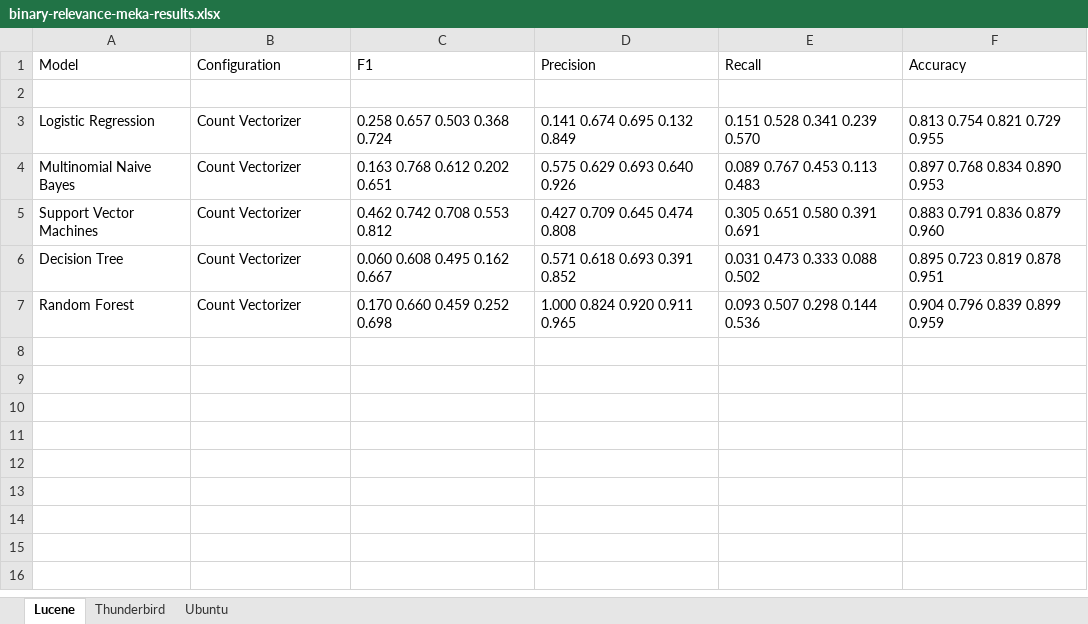
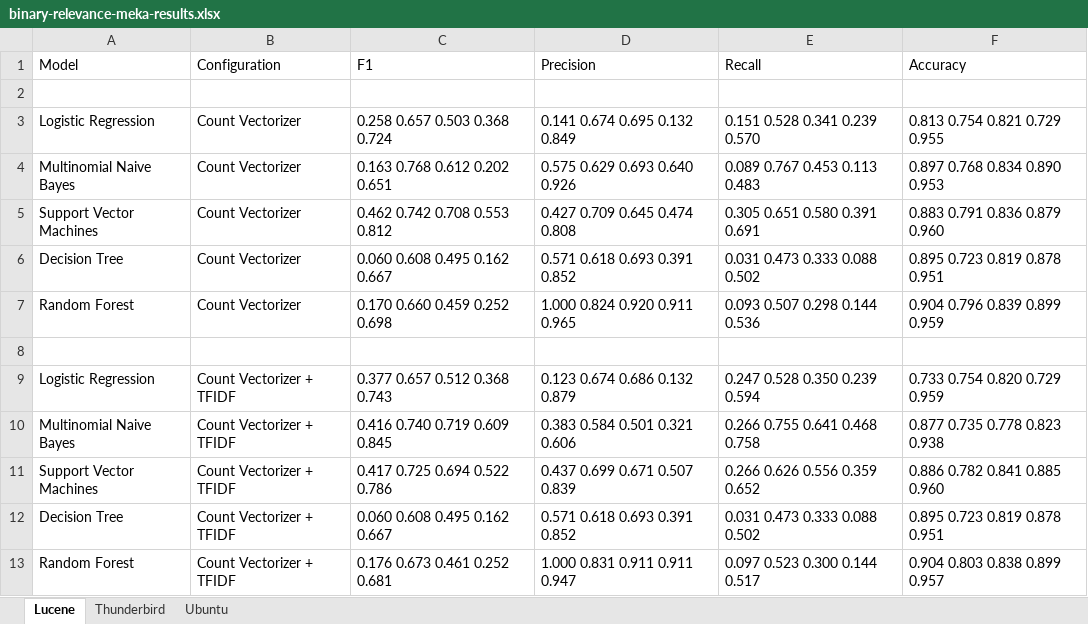
Before and after one commit to ansin218/master-thesis, an Excel workbook: thesis-binary-relevance/binary-relevance-meka-results.xlsx, sheet Lucene, drawn as a sheet; values as stored, in another font and other column widths than the file's, no borders; the diff names each change by its address in the sheet, - before the commit and + after, or states it on an @@ line.

Commit message:
Updated results for BoW+TFIDF Model - Lucene, Thunderbird and Ubuntu

```diff
--- a/thesis-binary-relevance/binary-relevance-meka-results.xlsx (sheet Lucene)
+++ b/thesis-binary-relevance/binary-relevance-meka-results.xlsx (sheet Lucene)
+row 8: (empty)
+row 9: Logistic Regression | Count Vectorizer + TFIDF | 0.377 0.657 0.512 0.368 0.743 | 0.123 0.674 0.686 0.132 0.879 | 0.247 0.528 0.350 0.239 0.594 | 0.733 0.754 0.820 0.729 0.959
+row 10: Multinomial Naive Bayes | Count Vectorizer + TFIDF | 0.416 0.740 0.719 0.609 0.845 | 0.383 0.584 0.501 0.321 0.606 | 0.266 0.755 0.641 0.468 0.758 | 0.877 0.735 0.778 0.823 0.938
+row 11: Support Vector Machines | Count Vectorizer + TFIDF | 0.417 0.725 0.694 0.522 0.786 | 0.437 0.699 0.671 0.507 0.839 | 0.266 0.626 0.556 0.359 0.652 | 0.886 0.782 0.841 0.885 0.960
+row 12: Decision Tree | Count Vectorizer + TFIDF | 0.060 0.608 0.495 0.162 0.667 | 0.571 0.618 0.693 0.391 0.852 | 0.031 0.473 0.333 0.088 0.502 | 0.895 0.723 0.819 0.878 0.951
+row 13: Random Forest | Count Vectorizer + TFIDF | 0.176 0.673 0.461 0.252 0.681 | 1.000 0.831 0.911 0.911 0.947 | 0.097 0.523 0.300 0.144 0.517 | 0.904 0.803 0.838 0.899 0.957
```
Also changed, not shown: sheet Thunderbird, sheet Ubuntu, 1 other file.
